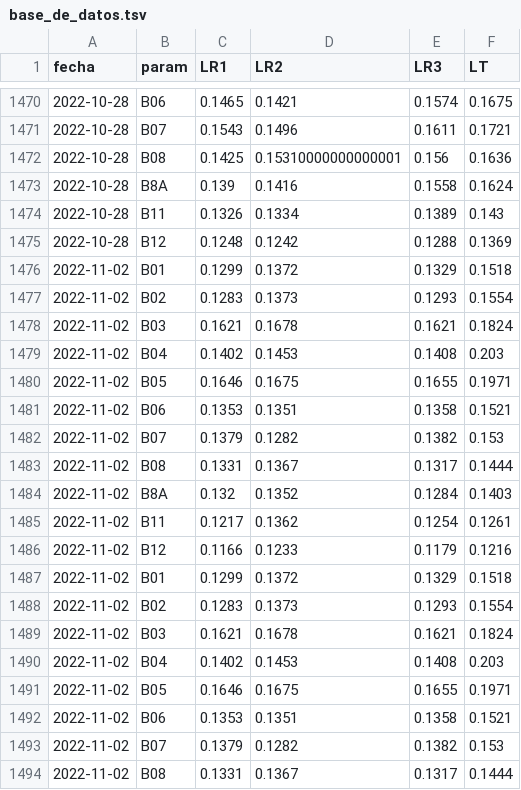
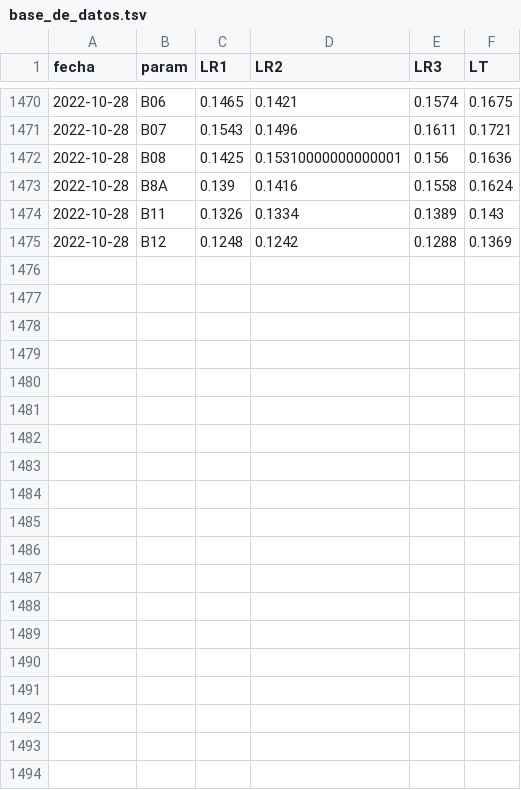
Before and after one commit to vhgauto/monitoreo, a TSV file: datos/base_de_datos.tsv, drawn as a sheet; only a part is shown, gaps mark what is left out; the diff covers the shown part only.

Commit message:
Update base_de_datos.tsv

```diff
--- a/datos/base_de_datos.tsv
+++ b/datos/base_de_datos.tsv
@@ -1475,20 +1475 @@ fecha	param	LR1	LR2	LR3	LT
 2022-10-28	B12	0.1248	0.1242	0.1288	0.1369
-2022-11-02	B01	0.1299	0.1372	0.1329	0.1518
-2022-11-02	B02	0.1283	0.1373	0.1293	0.1554
-2022-11-02	B03	0.1621	0.1678	0.1621	0.1824
-2022-11-02	B04	0.1402	0.1453	0.1408	0.203
-2022-11-02	B05	0.1646	0.1675	0.1655	0.1971
-2022-11-02	B06	0.1353	0.1351	0.1358	0.1521
-2022-11-02	B07	0.1379	0.1282	0.1382	0.153
-2022-11-02	B08	0.1331	0.1367	0.1317	0.1444
-2022-11-02	B8A	0.132	0.1352	0.1284	0.1403
-2022-11-02	B11	0.1217	0.1362	0.1254	0.1261
-2022-11-02	B12	0.1166	0.1233	0.1179	0.1216
-2022-11-02	B01	0.1299	0.1372	0.1329	0.1518
-2022-11-02	B02	0.1283	0.1373	0.1293	0.1554
-2022-11-02	B03	0.1621	0.1678	0.1621	0.1824
-2022-11-02	B04	0.1402	0.1453	0.1408	0.203
-2022-11-02	B05	0.1646	0.1675	0.1655	0.1971
-2022-11-02	B06	0.1353	0.1351	0.1358	0.1521
-2022-11-02	B07	0.1379	0.1282	0.1382	0.153
-2022-11-02	B08	0.1331	0.1367	0.1317	0.1444
```
Also changed, not shown: 14 removed rows elsewhere in this file.
